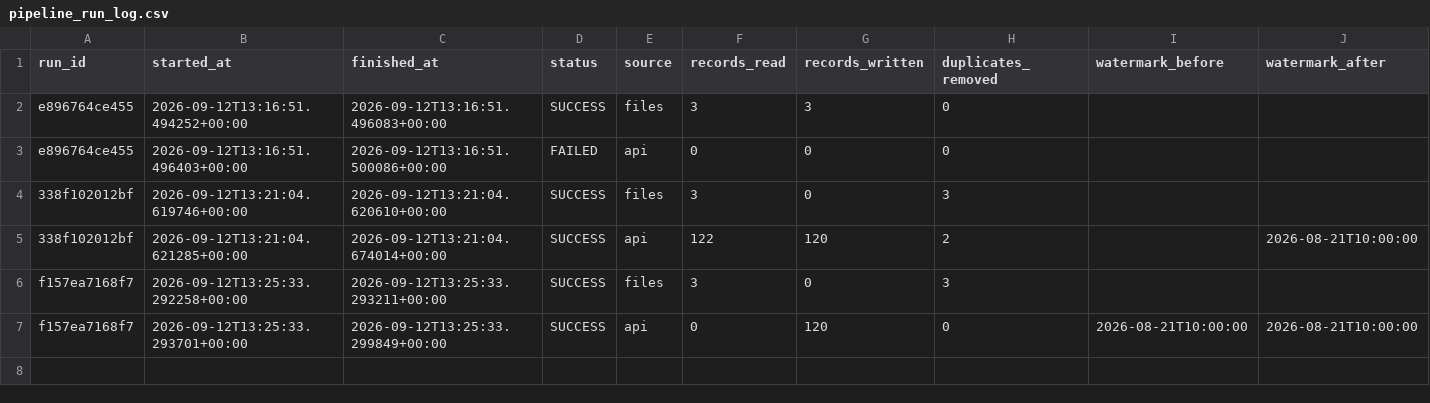
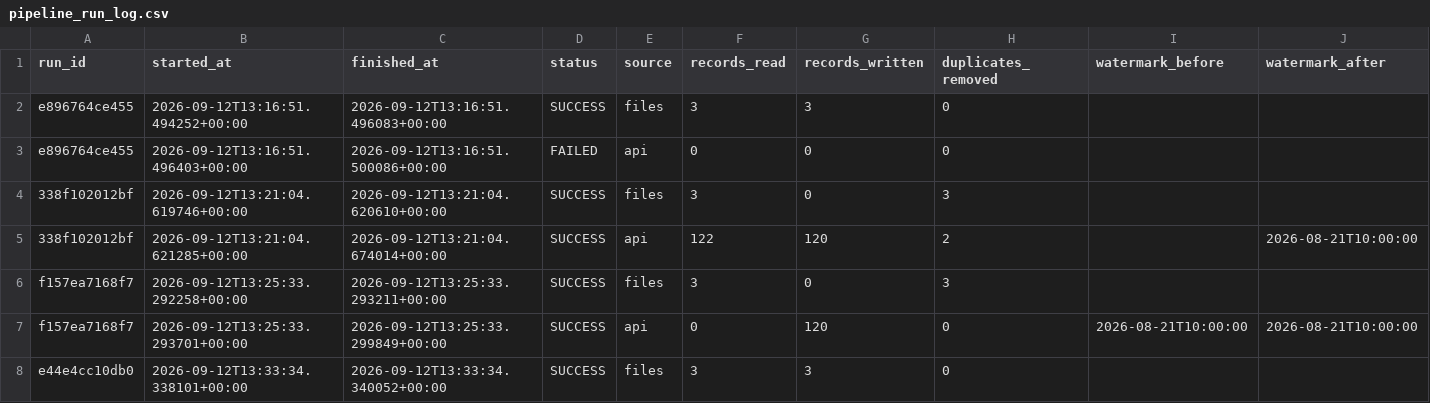
Before and after one commit to VicenteAlfonsoB/DSS150P_Lab02_Vicente_Alfonso_EnriqueB, a CSV file: outputs/pipeline_run_log.csv, drawn as a sheet; only a part is shown; rows hold the shown columns only; the diff covers the shown part only; the diff names each change by its address in the sheet, - before the commit and + after, or states it on an @@ line.

```diff
--- a/outputs/pipeline_run_log.csv
+++ b/outputs/pipeline_run_log.csv
+row 8: e44e4cc10db0 | 2026-09-12T13:33:34.338101+00:00 | 2026-09-12T13:33:34.340052+00:00 | SUCCESS | files | 3 | 3 | 0
```
Also changed, not shown: 3 added rows elsewhere in this file, 4 other files.
